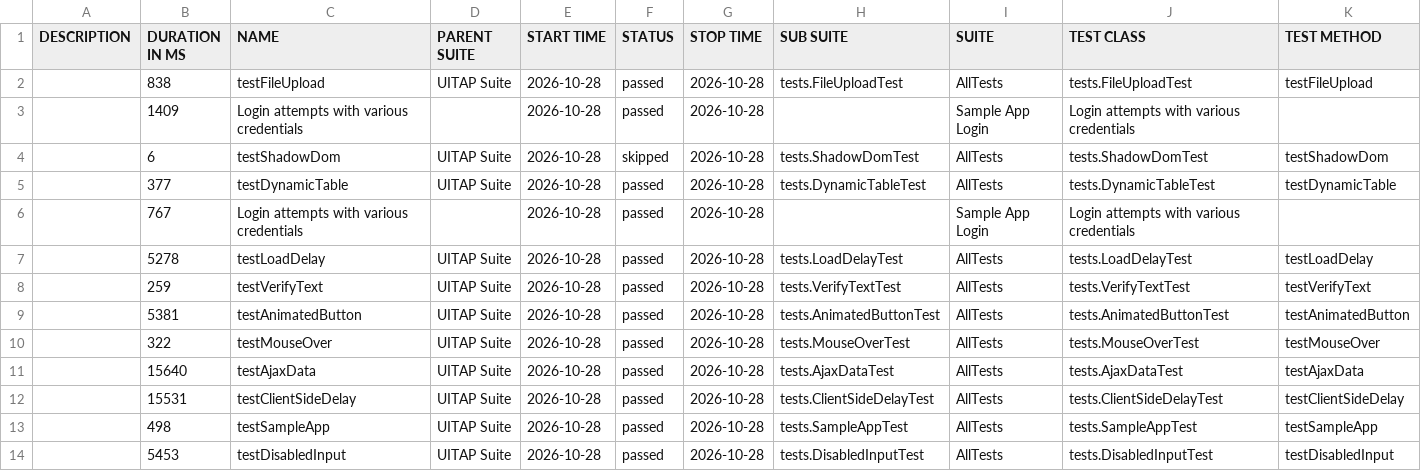
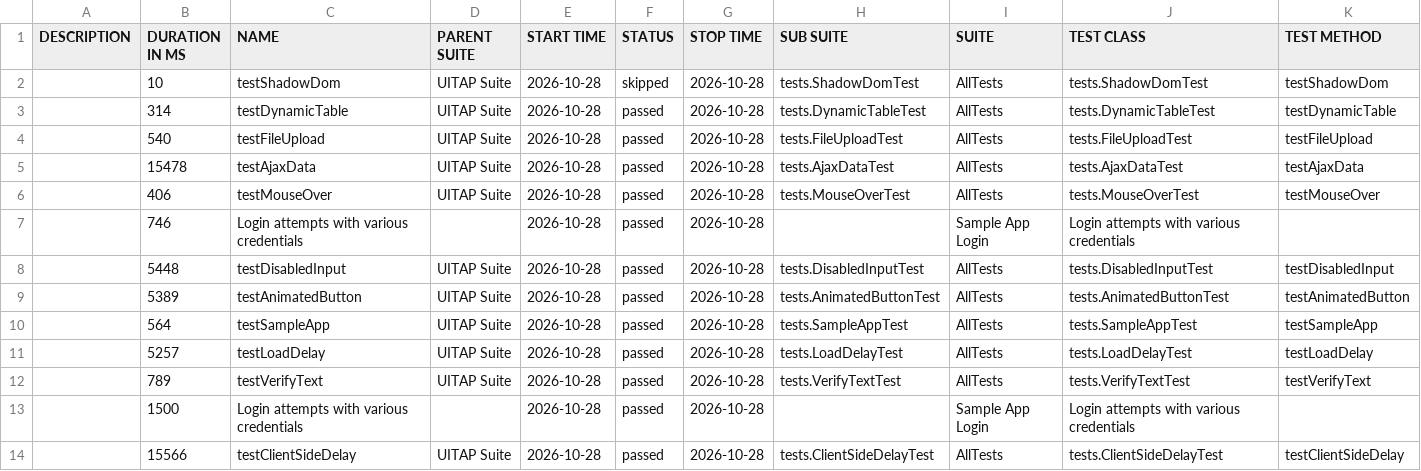
Before and after one commit to IF22I/uitap-automation, a CSV file: java/data/suites.csv, drawn as a sheet.

```diff
--- a/java/data/suites.csv
+++ b/java/data/suites.csv
@@ -1,14 +1,14 @@
 "DESCRIPTION","DURATION IN MS","NAME","PARENT SUITE","START TIME","STATUS","STOP TIME","SUB SUITE","SUITE","TEST CLASS","TEST METHOD"
-"","838","testFileUpload","UITAP Suite","2026-10-28","passed","2026-10-28","tests.FileUploadTest","AllTests","tests.FileUploadTest","testFileUpload"
-"","1409","Login attempts with various credentials","","2026-10-28","passed","2026-10-28","","Sample App Login","Login attempts with various credentials",""
-"","6","testShadowDom","UITAP Suite","2026-10-28","skipped","2026-10-28","tests.ShadowDomTest","AllTests","tests.ShadowDomTest","testShadowDom"
-"","377","testDynamicTable","UITAP Suite","2026-10-28","passed","2026-10-28","tests.DynamicTableTest","AllTests","tests.DynamicTableTest","testDynamicTable"
-"","767","Login attempts with various credentials","","2026-10-28","passed","2026-10-28","","Sample App Login","Login attempts with various credentials",""
-"","5278","testLoadDelay","UITAP Suite","2026-10-28","passed","2026-10-28","tests.LoadDelayTest","AllTests","tests.LoadDelayTest","testLoadDelay"
-"","259","testVerifyText","UITAP Suite","2026-10-28","passed","2026-10-28","tests.VerifyTextTest","AllTests","tests.VerifyTextTest","testVerifyText"
-"","5381","testAnimatedButton","UITAP Suite","2026-10-28","passed","2026-10-28","tests.AnimatedButtonTest","AllTests","tests.AnimatedButtonTest","testAnimatedButton"
-"","322","testMouseOver","UITAP Suite","2026-10-28","passed","2026-10-28","tests.MouseOverTest","AllTests","tests.MouseOverTest","testMouseOver"
-"","15640","testAjaxData","UITAP Suite","2026-10-28","passed","2026-10-28","tests.AjaxDataTest","AllTests","tests.AjaxDataTest","testAjaxData"
-"","15531","testClientSideDelay","UITAP Suite","2026-10-28","passed","2026-10-28","tests.ClientSideDelayTest","AllTests","tests.ClientSideDelayTest","testClientSideDelay"
-"","498","testSampleApp","UITAP Suite","2026-10-28","passed","2026-10-28","tests.SampleAppTest","AllTests","tests.SampleAppTest","testSampleApp"
-"","5453","testDisabledInput","UITAP Suite","2026-10-28","passed","2026-10-28","tests.DisabledInputTest","AllTests","tests.DisabledInputTest","testDisabledInput"
+"","10","testShadowDom","UITAP Suite","2026-10-28","skipped","2026-10-28","tests.ShadowDomTest","AllTests","tests.ShadowDomTest","testShadowDom"
+"","314","testDynamicTable","UITAP Suite","2026-10-28","passed","2026-10-28","tests.DynamicTableTest","AllTests","tests.DynamicTableTest","testDynamicTable"
+"","540","testFileUpload","UITAP Suite","2026-10-28","passed","2026-10-28","tests.FileUploadTest","AllTests","tests.FileUploadTest","testFileUpload"
+"","15478","testAjaxData","UITAP Suite","2026-10-28","passed","2026-10-28","tests.AjaxDataTest","AllTests","tests.AjaxDataTest","testAjaxData"
+"","406","testMouseOver","UITAP Suite","2026-10-28","passed","2026-10-28","tests.MouseOverTest","AllTests","tests.MouseOverTest","testMouseOver"
+"","746","Login attempts with various credentials","","2026-10-28","passed","2026-10-28","","Sample App Login","Login attempts with various credentials",""
+"","5448","testDisabledInput","UITAP Suite","2026-10-28","passed","2026-10-28","tests.DisabledInputTest","AllTests","tests.DisabledInputTest","testDisabledInput"
+"","5389","testAnimatedButton","UITAP Suite","2026-10-28","passed","2026-10-28","tests.AnimatedButtonTest","AllTests","tests.AnimatedButtonTest","testAnimatedButton"
+"","564","testSampleApp","UITAP Suite","2026-10-28","passed","2026-10-28","tests.SampleAppTest","AllTests","tests.SampleAppTest","testSampleApp"
+"","5257","testLoadDelay","UITAP Suite","2026-10-28","passed","2026-10-28","tests.LoadDelayTest","AllTests","tests.LoadDelayTest","testLoadDelay"
+"","789","testVerifyText","UITAP Suite","2026-10-28","passed","2026-10-28","tests.VerifyTextTest","AllTests","tests.VerifyTextTest","testVerifyText"
+"","1500","Login attempts with various credentials","","2026-10-28","passed","2026-10-28","","Sample App Login","Login attempts with various credentials",""
+"","15566","testClientSideDelay","UITAP Suite","2026-10-28","passed","2026-10-28","tests.ClientSideDelayTest","AllTests","tests.ClientSideDelayTest","testClientSideDelay"
```
Also changed, not shown: 44 other files.
